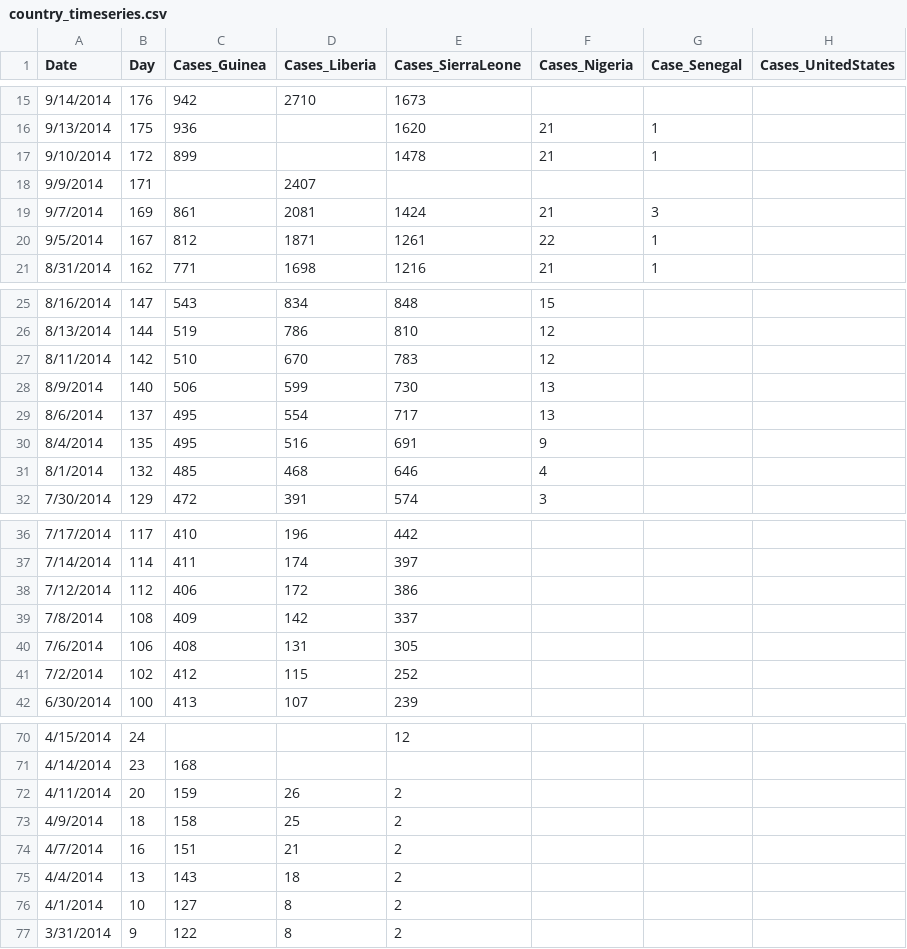
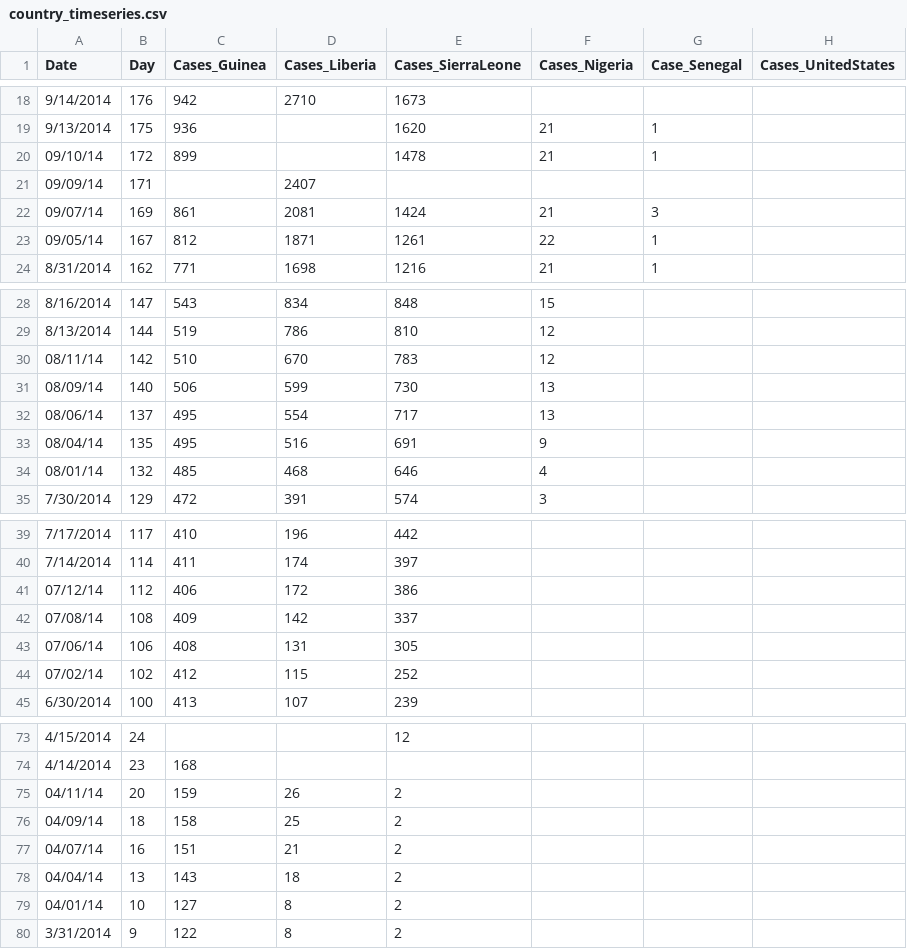
Before and after one commit to cmrivers/ebola, a CSV file: country_timeseries.csv, drawn as a sheet; only a part is shown, gaps mark what is left out; addresses are those after the commit; the diff covers the shown part only; the diff names each change by its address in the sheet, - before the commit and + after, or states it on an @@ line.

```diff
--- a/country_timeseries.csv
+++ b/country_timeseries.csv
-A20 (Date): 9/10/2014
+A20 (Date): 09/10/14
-A21 (Date): 9/9/2014
+A21 (Date): 09/09/14
-A22 (Date): 9/7/2014
+A22 (Date): 09/07/14
-A23 (Date): 9/5/2014
+A23 (Date): 09/05/14
-A30 (Date): 8/11/2014
+A30 (Date): 08/11/14
-A31 (Date): 8/9/2014
+A31 (Date): 08/09/14
-A32 (Date): 8/6/2014
+A32 (Date): 08/06/14
-A33 (Date): 8/4/2014
+A33 (Date): 08/04/14
-A34 (Date): 8/1/2014
+A34 (Date): 08/01/14
-A41 (Date): 7/12/2014
+A41 (Date): 07/12/14
-A42 (Date): 7/8/2014
+A42 (Date): 07/08/14
-A43 (Date): 7/6/2014
+A43 (Date): 07/06/14
-A44 (Date): 7/2/2014
+A44 (Date): 07/02/14
-A75 (Date): 4/11/2014
+A75 (Date): 04/11/14
-A76 (Date): 4/9/2014
+A76 (Date): 04/09/14
-A77 (Date): 4/7/2014
+A77 (Date): 04/07/14
-A78 (Date): 4/4/2014
+A78 (Date): 04/04/14
-A79 (Date): 4/1/2014
+A79 (Date): 04/01/14
```
Also changed, not shown: 3 added rows and 17 edited cells elsewhere in this file.
